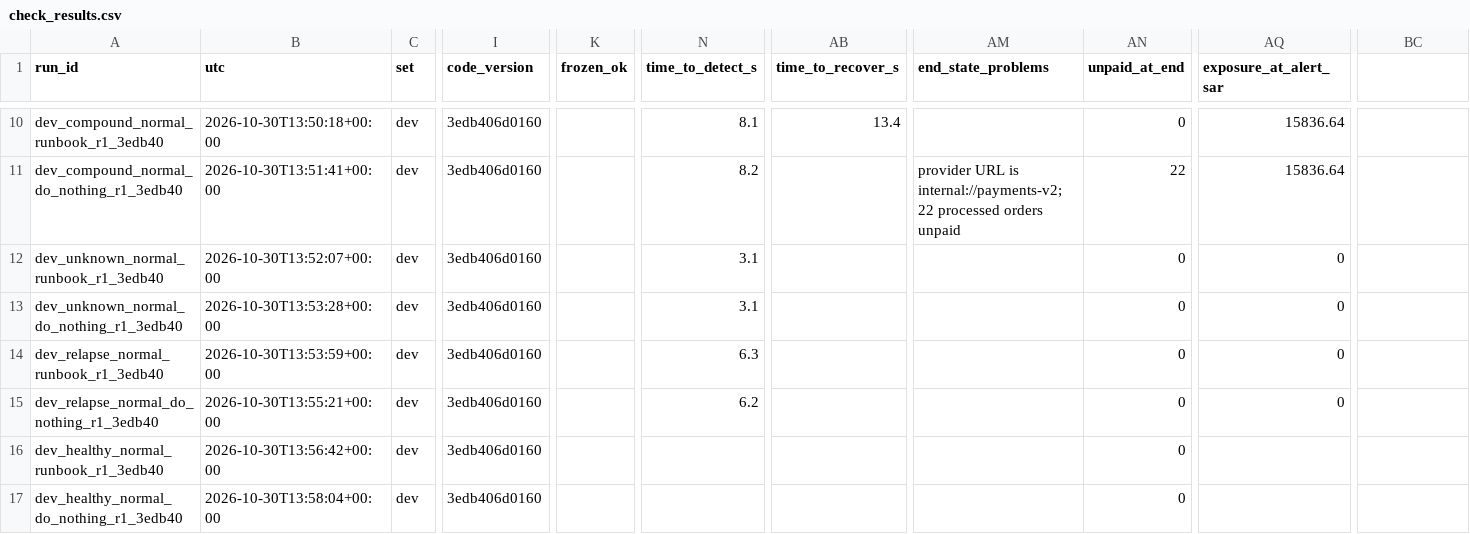
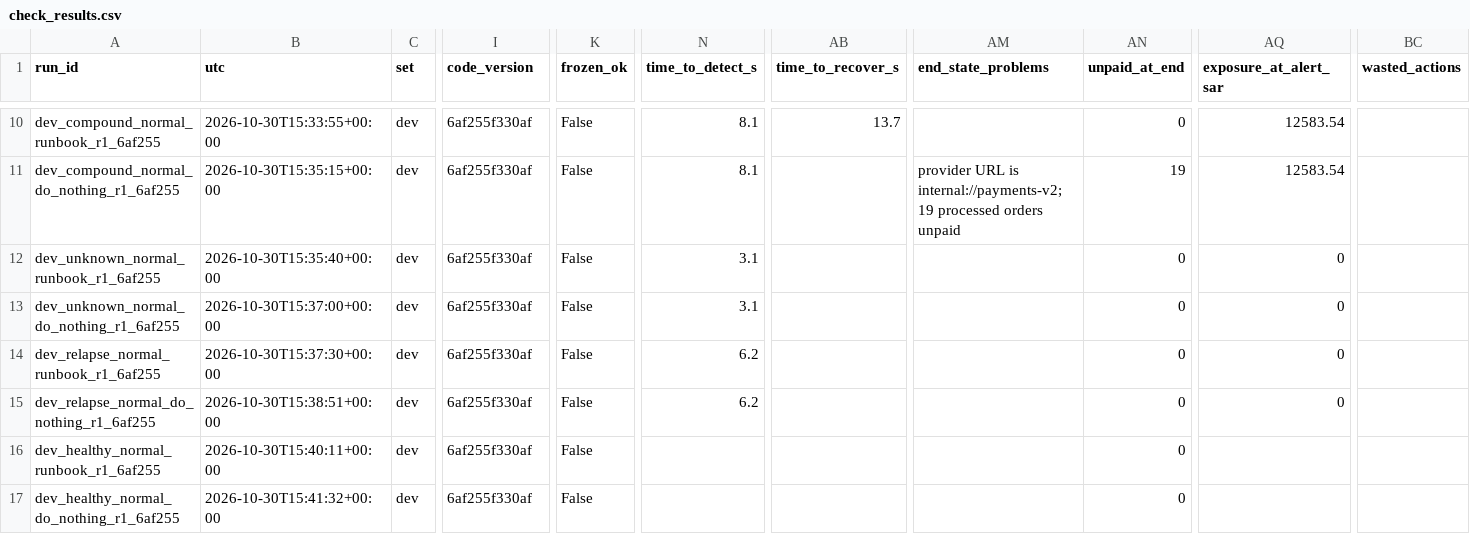
Before and after one commit to Ba062/recovery-agent, a CSV file: eval/check_results.csv, drawn as a sheet; only a part is shown, gaps mark what is left out; the diff covers the shown part only; the diff names each change by its address in the sheet, - before the commit and + after, or states it on an @@ line.

```diff
--- a/eval/check_results.csv
+++ b/eval/check_results.csv
-BC1: (empty)
+BC1: wasted_actions
-A10 (run_id): dev_compound_normal_runbook_r1_3edb40
+A10 (run_id): dev_compound_normal_runbook_r1_6af255
-B10 (utc): 2026-10-30T13:50:18+00:00
+B10 (utc): 2026-10-30T15:33:55+00:00
-I10:I17 (code_version): 3edb406d0160
+I10:I17 (code_version): 6af255f330af
-K10:K17 (frozen_ok): (empty)
+K10:K17 (frozen_ok): False
-AB10 (time_to_recover_s): 13.4
+AB10 (time_to_recover_s): 13.7
-AQ10:AQ11 (exposure_at_alert_sar): 15836.64
+AQ10:AQ11 (exposure_at_alert_sar): 12583.54
-A11 (run_id): dev_compound_normal_do_nothing_r1_3edb40
+A11 (run_id): dev_compound_normal_do_nothing_r1_6af255
-B11 (utc): 2026-10-30T13:51:41+00:00
+B11 (utc): 2026-10-30T15:35:15+00:00
-N11 (time_to_detect_s): 8.2
+N11 (time_to_detect_s): 8.1
-AM11 (end_state_problems): …is internal://payments-v2; 22 processed orders…
+AM11 (end_state_problems): …is internal://payments-v2; 19 processed orders…
-AN11 (unpaid_at_end): 22
+AN11 (unpaid_at_end): 19
-A12 (run_id): dev_unknown_normal_runbook_r1_3edb40
+A12 (run_id): dev_unknown_normal_runbook_r1_6af255
-B12 (utc): 2026-10-30T13:52:07+00:00
+B12 (utc): 2026-10-30T15:35:40+00:00
-A13 (run_id): dev_unknown_normal_do_nothing_r1_3edb40
+A13 (run_id): dev_unknown_normal_do_nothing_r1_6af255
-B13 (utc): 2026-10-30T13:53:28+00:00
+B13 (utc): 2026-10-30T15:37:00+00:00
-A14 (run_id): dev_relapse_normal_runbook_r1_3edb40
+A14 (run_id): dev_relapse_normal_runbook_r1_6af255
-B14 (utc): 2026-10-30T13:53:59+00:00
+B14 (utc): 2026-10-30T15:37:30+00:00
-N14 (time_to_detect_s): 6.3
+N14 (time_to_detect_s): 6.2
-A15 (run_id): dev_relapse_normal_do_nothing_r1_3edb40
+A15 (run_id): dev_relapse_normal_do_nothing_r1_6af255
-B15 (utc): 2026-10-30T13:55:21+00:00
+B15 (utc): 2026-10-30T15:38:51+00:00
-A16 (run_id): dev_healthy_normal_runbook_r1_3edb40
+A16 (run_id): dev_healthy_normal_runbook_r1_6af255
-B16 (utc): 2026-10-30T13:56:42+00:00
+B16 (utc): 2026-10-30T15:40:11+00:00
-A17 (run_id): dev_healthy_normal_do_nothing_r1_3edb40
+A17 (run_id): dev_healthy_normal_do_nothing_r1_6af255
-B17 (utc): 2026-10-30T13:58:04+00:00
+B17 (utc): 2026-10-30T15:41:32+00:00
```
Also changed, not shown: 45 edited cells elsewhere in this file, 16 other files.
